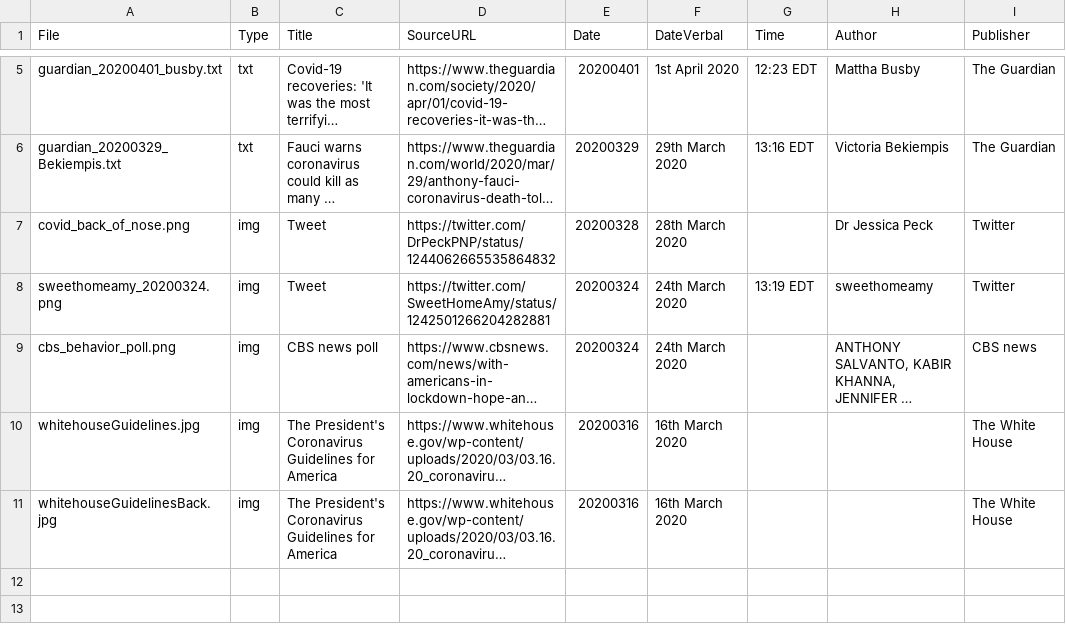
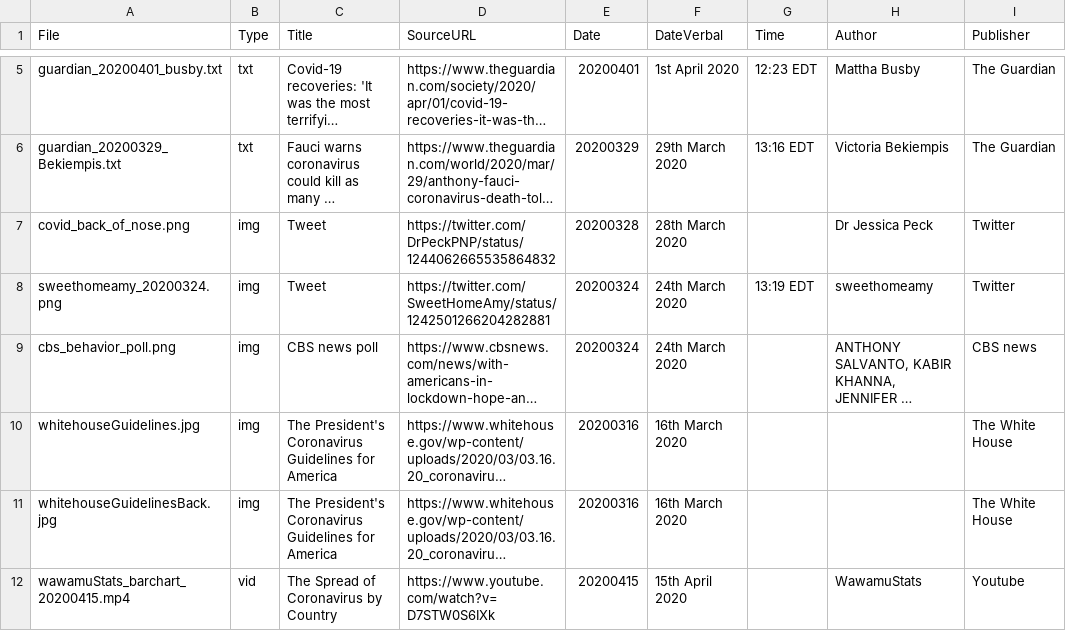
Before and after one commit to JamesPHoughton/msg_bank, a CSV file: covid/msg_list.csv, drawn as a sheet; only a part is shown, gaps mark what is left out; long unchanged cells end in …; the diff names each change by its address in the sheet, - before the commit and + after, or states it on an @@ line.

Commit message:
Added WawamuStats Video

```diff
--- a/covid/msg_list.csv
+++ b/covid/msg_list.csv
+row 12: wawamuStats_barchart_20200415.mp4 | vid | The Spread of Coronavirus by Country | https://www.youtube.com/watch?v=D7STW0S6IXk | 20200415 | 15th April 2020 |  | WawamuStats | Youtube
```
Also changed, not shown: 1 other file.
